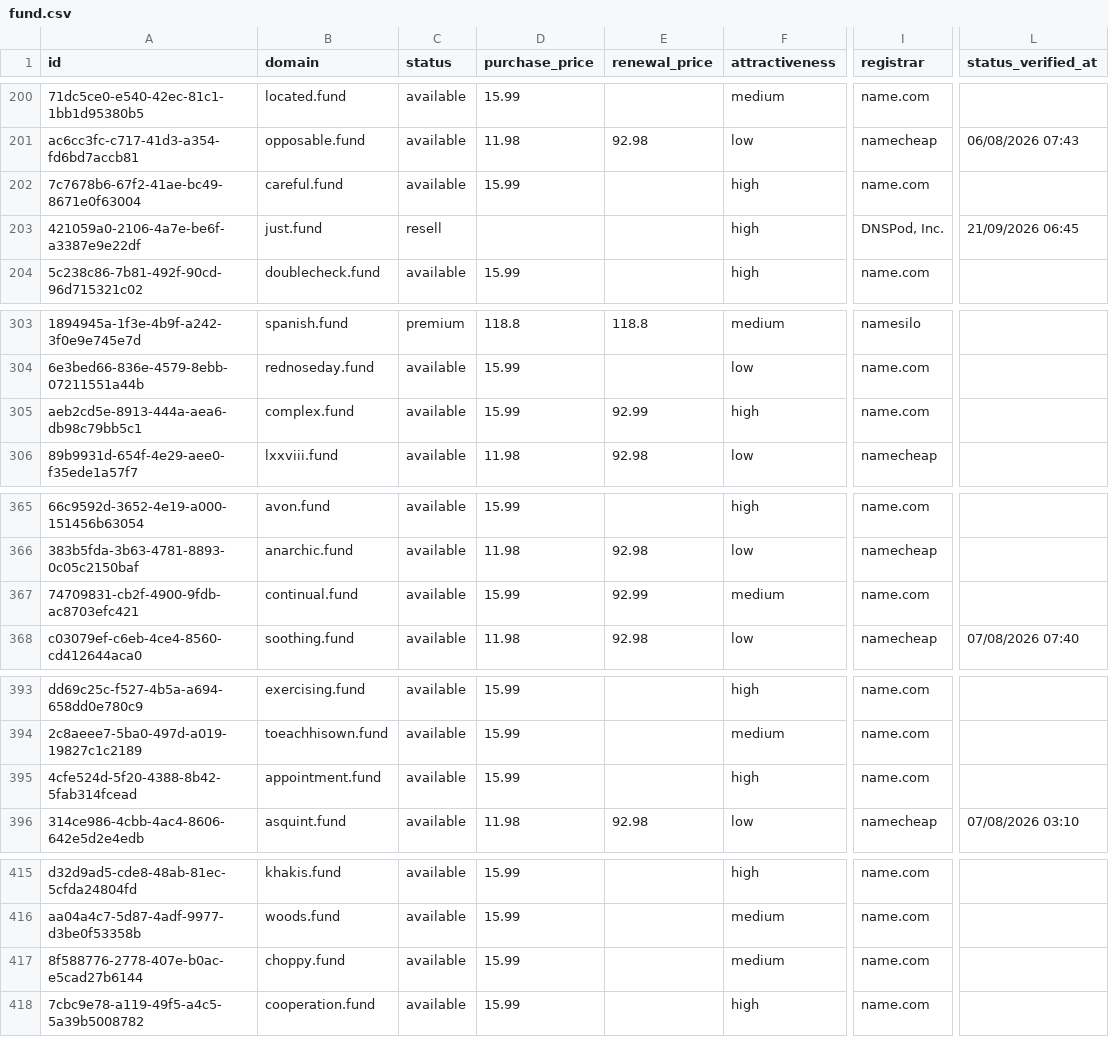
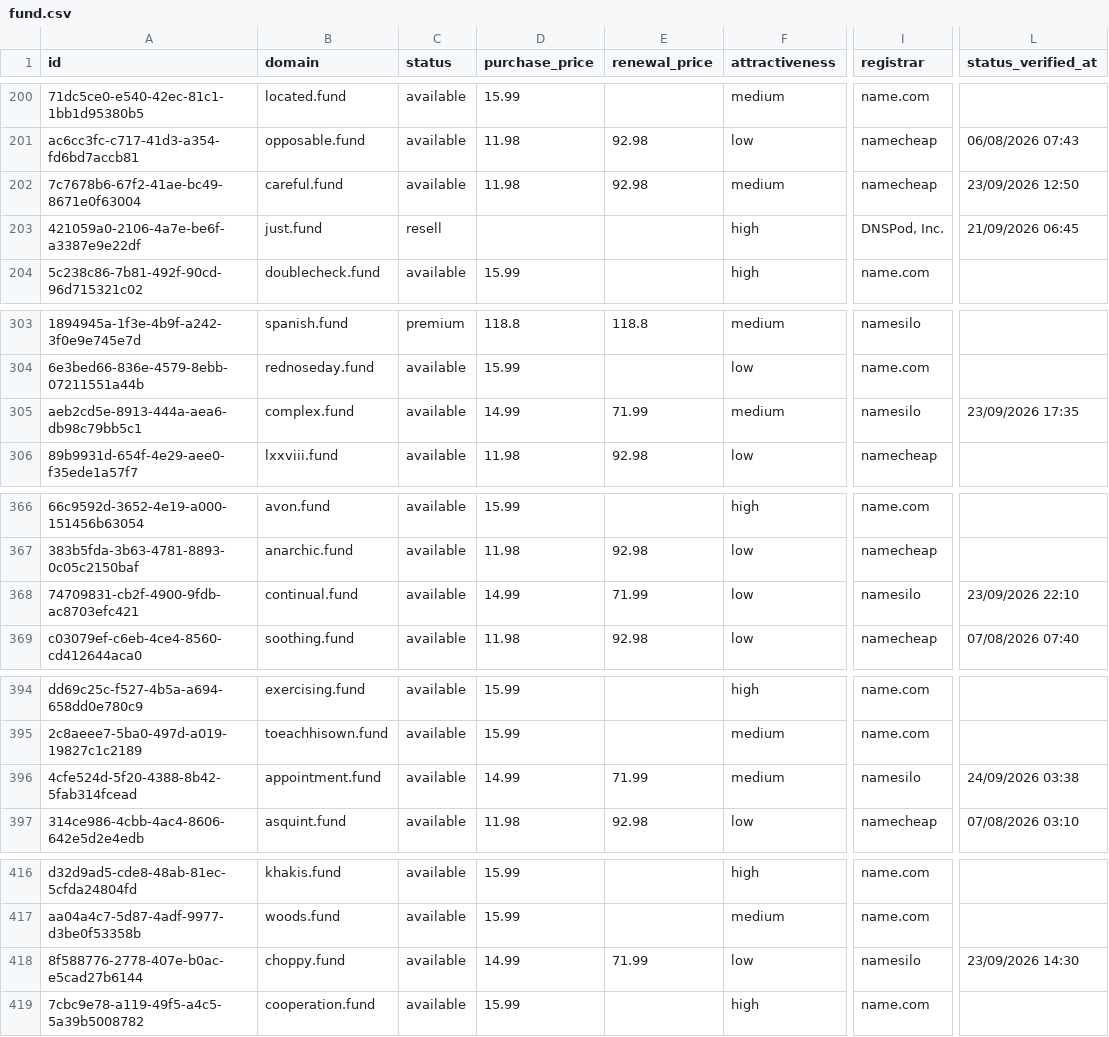
Before and after one commit to UniqueDomains/fund-oneword-domains, a CSV file: fund.csv, drawn as a sheet; only a part is shown, gaps mark what is left out; addresses are those after the commit; the diff covers the shown part only; the diff names each change by its address in the sheet, - before the commit and + after, or states it on an @@ line.

```diff
--- a/fund.csv
+++ b/fund.csv
-D202 (purchase_price): 15.99
+D202 (purchase_price): 11.98
-E202 (renewal_price): (empty)
+E202 (renewal_price): 92.98
-F202 (attractiveness): high
+F202 (attractiveness): medium
-I202 (registrar): name.com
+I202 (registrar): namecheap
-L202 (status_verified_at): (empty)
+L202 (status_verified_at): 23/09/2026 12:50
-D305 (purchase_price): 15.99
+D305 (purchase_price): 14.99
-E305 (renewal_price): 92.99
+E305 (renewal_price): 71.99
-F305 (attractiveness): high
+F305 (attractiveness): medium
-I305 (registrar): name.com
+I305 (registrar): namesilo
-L305 (status_verified_at): (empty)
+L305 (status_verified_at): 23/09/2026 17:35
-D368 (purchase_price): 15.99
+D368 (purchase_price): 14.99
-E368 (renewal_price): 92.99
+E368 (renewal_price): 71.99
-F368 (attractiveness): medium
+F368 (attractiveness): low
-I368 (registrar): name.com
+I368 (registrar): namesilo
-L368 (status_verified_at): (empty)
+L368 (status_verified_at): 23/09/2026 22:10
-D396 (purchase_price): 15.99
+D396 (purchase_price): 14.99
-E396 (renewal_price): (empty)
+E396 (renewal_price): 71.99
-F396 (attractiveness): high
+F396 (attractiveness): medium
-I396 (registrar): name.com
+I396 (registrar): namesilo
-L396 (status_verified_at): (empty)
+L396 (status_verified_at): 24/09/2026 03:38
-D418 (purchase_price): 15.99
+D418 (purchase_price): 14.99
-E418 (renewal_price): (empty)
+E418 (renewal_price): 71.99
-F418 (attractiveness): medium
+F418 (attractiveness): low
-I418 (registrar): name.com
+I418 (registrar): namesilo
-L418 (status_verified_at): (empty)
+L418 (status_verified_at): 23/09/2026 14:30
```
Also changed, not shown: 1 added row, 1 removed row and 107 edited cells elsewhere in this file, 4 other files.
